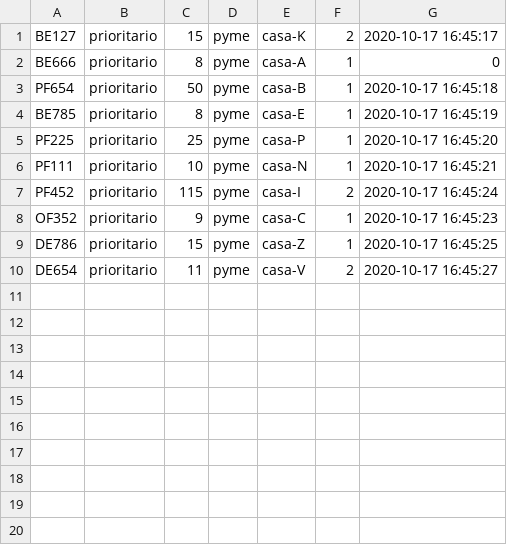
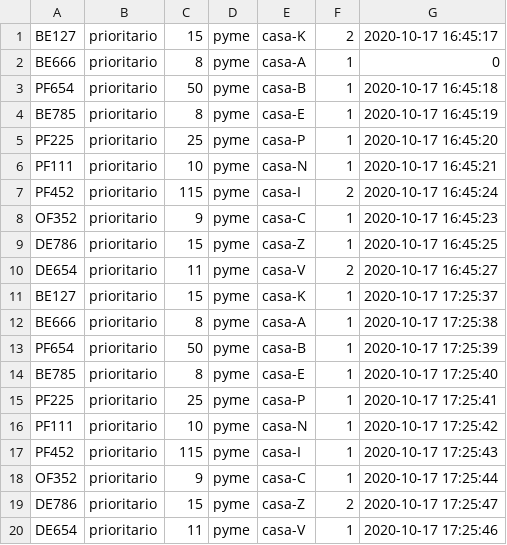
Before and after one commit to DanielATV/Tarea1-SD, a CSV file: src/camion3.csv, drawn as a sheet; the diff names each change by its address in the sheet, - before the commit and + after, or states it on an @@ line.

```diff
--- a/src/camion3.csv
+++ b/src/camion3.csv
+row 11: BE127 | prioritario | 15 | pyme | casa-K | 1 | 2020-10-17 17:25:37
+row 12: BE666 | prioritario | 8 | pyme | casa-A | 1 | 2020-10-17 17:25:38
+row 13: PF654 | prioritario | 50 | pyme | casa-B | 1 | 2020-10-17 17:25:39
+row 14: BE785 | prioritario | 8 | pyme | casa-E | 1 | 2020-10-17 17:25:40
+row 15: PF225 | prioritario | 25 | pyme | casa-P | 1 | 2020-10-17 17:25:41
+row 16: PF111 | prioritario | 10 | pyme | casa-N | 1 | 2020-10-17 17:25:42
+row 17: PF452 | prioritario | 115 | pyme | casa-I | 1 | 2020-10-17 17:25:43
+row 18: OF352 | prioritario | 9 | pyme | casa-C | 1 | 2020-10-17 17:25:44
+row 19: DE786 | prioritario | 15 | pyme | casa-Z | 2 | 2020-10-17 17:25:47
+row 20: DE654 | prioritario | 11 | pyme | casa-V | 1 | 2020-10-17 17:25:46
```
Also changed, not shown: src/camion1.csv, src/camion2.csv, 5 other files.
